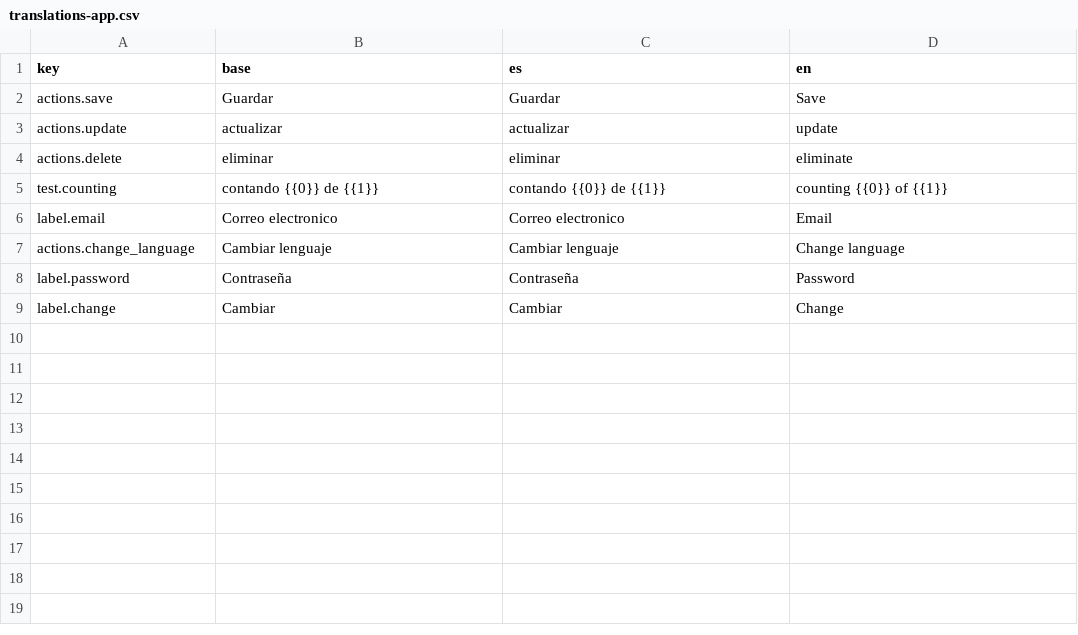
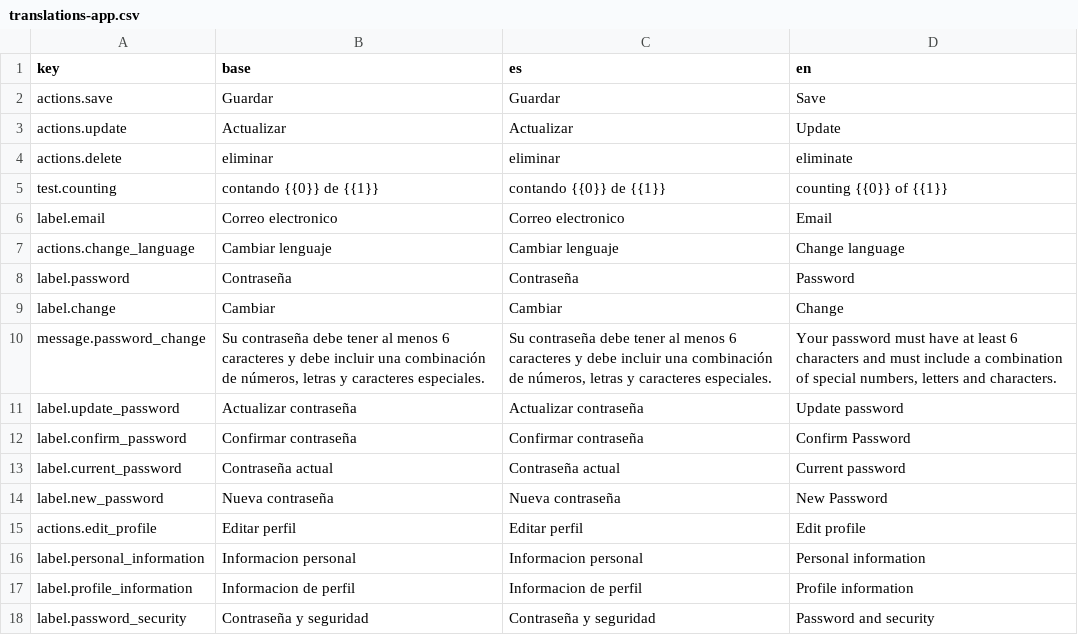
Before and after one commit to DxvidRuiz/new-comeback-client, a CSV file: src/language/translations/translations-app.csv, drawn as a sheet.

```diff
--- a/src/language/translations/translations-app.csv
+++ b/src/language/translations/translations-app.csv
@@ -2,3 +2,3 @@
 "actions.save","Guardar","Guardar","Save"
-"actions.update","actualizar","actualizar","update"
+"actions.update","Actualizar","Actualizar","Update"
 "actions.delete","eliminar","eliminar","eliminate"
@@ -9 +9,10 @@
 "label.change","Cambiar","Cambiar","Change"
+"message.password_change","Su contraseña debe tener al menos 6 caracteres y debe incluir una combinación de números, letras y caracteres especiales.","Su contraseña debe tener al menos 6 caracteres y debe incluir una combinación de números, letras y caracteres especiales.","Your password must have at least 6 characters and must include a combination of special numbers, letters and characters."
+"label.update_password","Actualizar contraseña","Actualizar contraseña","Update password"
+"label.confirm_password","Confirmar contraseña","Confirmar contraseña","Confirm Password"
+"label.current_password","Contraseña actual","Contraseña actual","Current password"
+"label.new_password","Nueva contraseña","Nueva contraseña","New Password"
+"actions.edit_profile","Editar perfil","Editar perfil","Edit profile"
+"label.personal_information","Informacion personal","Informacion personal","Personal information"
+"label.profile_information","Informacion de perfil","Informacion de perfil","Profile information"
+"label.password_security","Contraseña y seguridad","Contraseña y seguridad","Password and security"
```
Also changed, not shown: 37 other files.
